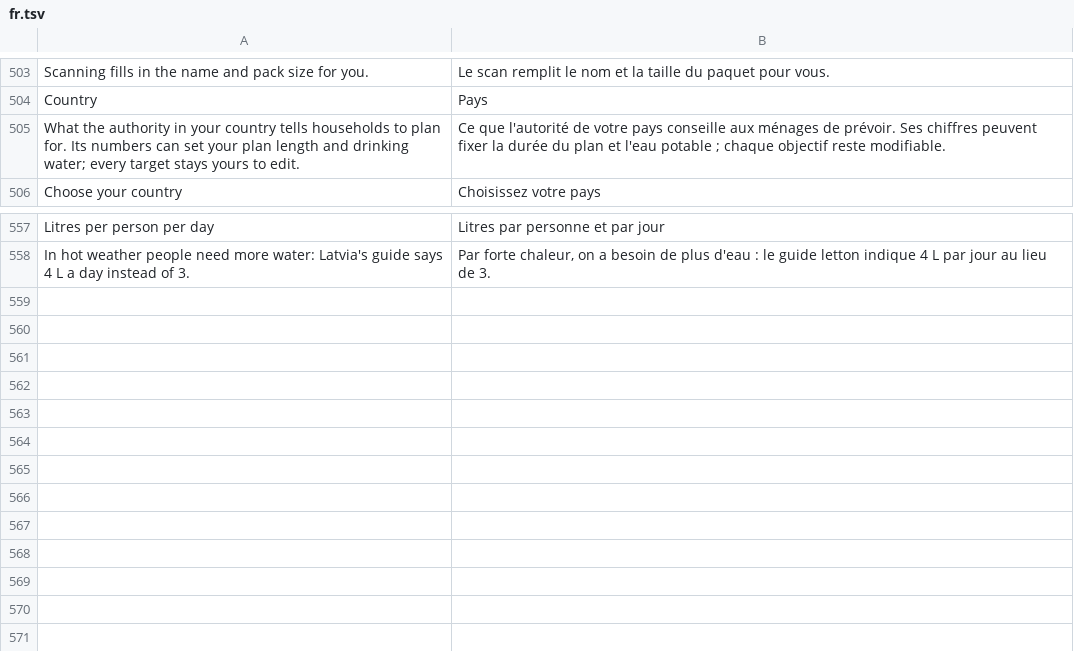
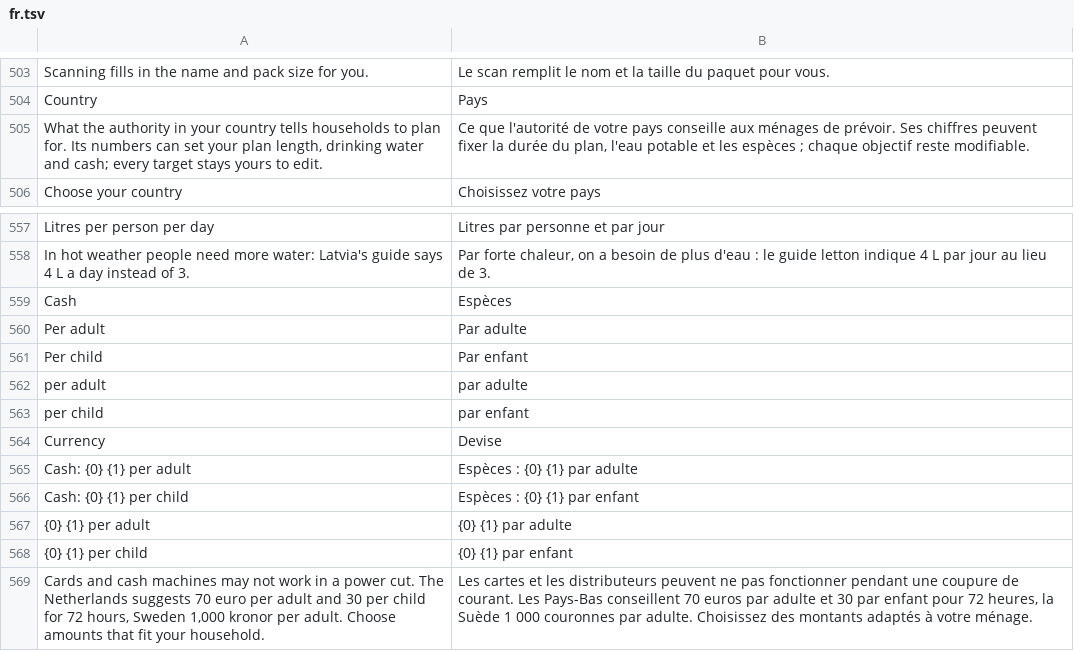
Before and after one commit to Emalsha/vorrat, a TSV file: locales/fr.tsv, drawn as a sheet; only a part is shown, gaps mark what is left out.

```diff
--- a/locales/fr.tsv
+++ b/locales/fr.tsv
@@ -504,3 +504,3 @@ Scanning fills in the name and pack size for you.	Le scan remplit le nom et la t
 Country	Pays
-What the authority in your country tells households to plan for. Its numbers can set your plan length and drinking water; every target stays yours to edit.	Ce que l'autorité de votre pays conseille aux ménages de prévoir. Ses chiffres peuvent fixer la durée du plan et l'eau potable ; chaque objectif reste modifiable.
+What the authority in your country tells households to plan for. Its numbers can set your plan length, drinking water and cash; every target stays yours to edit.	Ce que l'autorité de votre pays conseille aux ménages de prévoir. Ses chiffres peuvent fixer la durée du plan, l'eau potable et les espèces ; chaque objectif reste modifiable.
 Choose your country	Choisissez votre pays
@@ -558 +558,12 @@ Litres per person per day	Litres par personne et par jour
 In hot weather people need more water: Latvia's guide says 4 L a day instead of 3.	Par forte chaleur, on a besoin de plus d'eau : le guide letton indique 4 L par jour au lieu de 3.
+Cash	Espèces
+Per adult	Par adulte
+Per child	Par enfant
+per adult	par adulte
+per child	par enfant
+Currency	Devise
+Cash: {0} {1} per adult	Espèces : {0} {1} par adulte
+Cash: {0} {1} per child	Espèces : {0} {1} par enfant
+{0} {1} per adult	{0} {1} par adulte
+{0} {1} per child	{0} {1} par enfant
+Cards and cash machines may not work in a power cut. The Netherlands suggests 70 euro per adult and 30 per child for 72 hours, Sweden 1,000 kronor per adult. Choose amounts that fit your household.	Les cartes et les distributeurs peuvent ne pas fonctionner pendant une coupure de courant. Les Pays-Bas conseillent 70 euros par adulte et 30 par enfant pour 72 heures, la Suède 1 000 couronnes par adulte. Choisissez des montants adaptés à votre ménage.
```
Also changed, not shown: locales/de.tsv, locales/nl.tsv, 14 other files.
